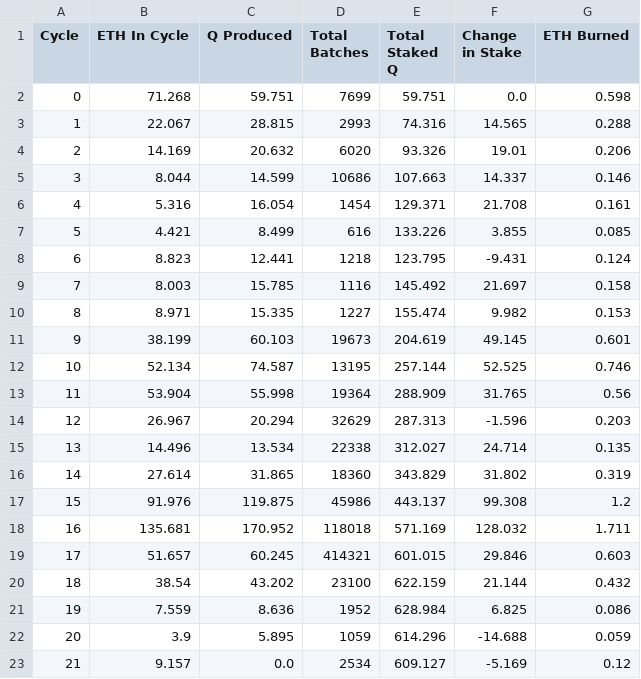
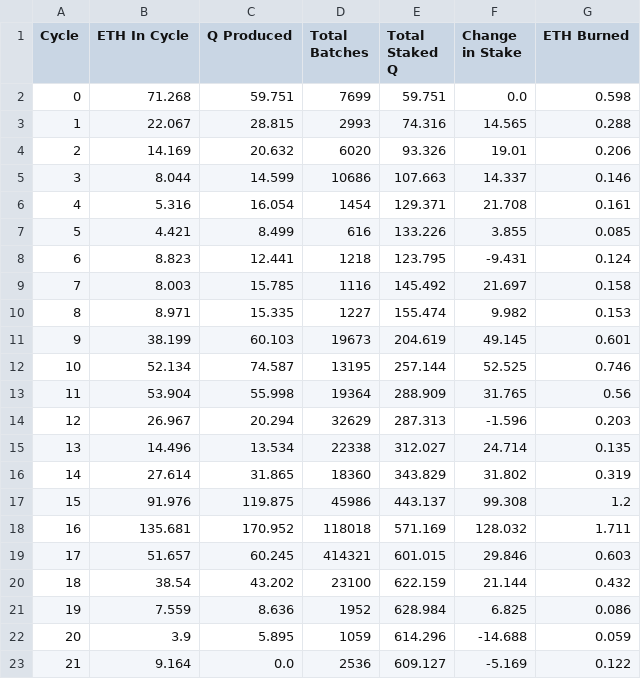
Before and after one commit to TreeCityWes/QTool, a CSV file: cycle_stats.csv, drawn as a sheet.

Commit message:
Data updated on Tue Jun 18 05:47:51 UTC 2024

```diff
--- a/cycle_stats.csv
+++ b/cycle_stats.csv
@@ -22,2 +22,2 @@ Cycle,ETH In Cycle,Q Produced,Total Batches,Total Staked Q,Change in Stake,ETH B
 20,3.9,5.895,1059,614.296,-14.688,0.059
-21,9.157,0.0,2534,609.127,-5.169,0.12
+21,9.164,0.0,2536,609.127,-5.169,0.122
```
Also changed, not shown: 2 other files.
